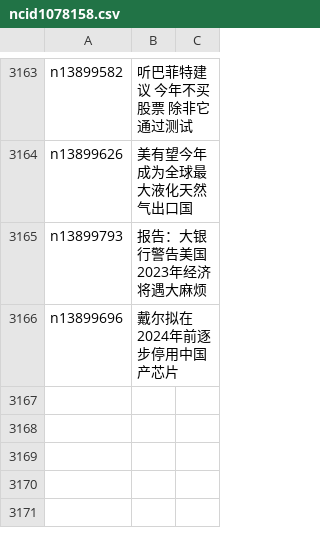
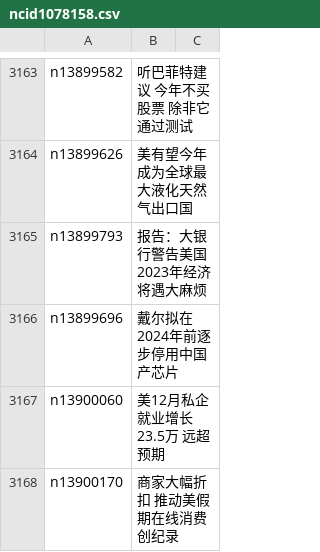
Before and after one commit to epic-marker/epoch-news, a CSV file: indexes/ncid1078158.csv, drawn as a sheet; only a part is shown, gaps mark what is left out.

```diff
--- a/indexes/ncid1078158.csv
+++ b/indexes/ncid1078158.csv
@@ -3166 +3166,3 @@ n13899793,报告：大银行警告美国2023年经济将遇大麻烦
 n13899696,戴尔拟在2024年前逐步停用中国产芯片
+n13900060,美12月私企就业增长23.5万 远超预期
+n13900170,商家大幅折扣 推动美假期在线消费创纪录
```
Also changed, not shown: indexes/ncid1078159.csv, indexes/ncid1349362.csv, 41 other files.
